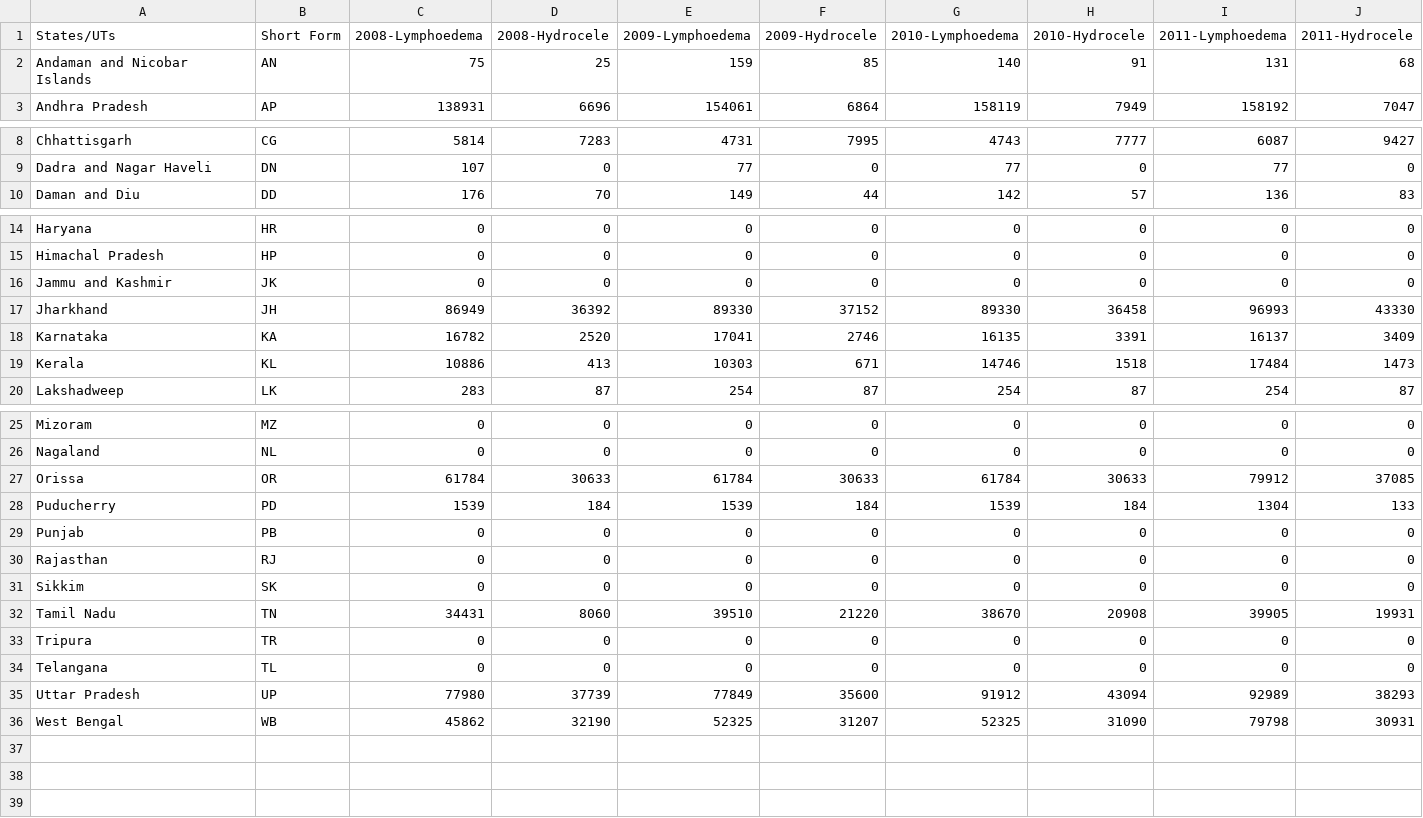
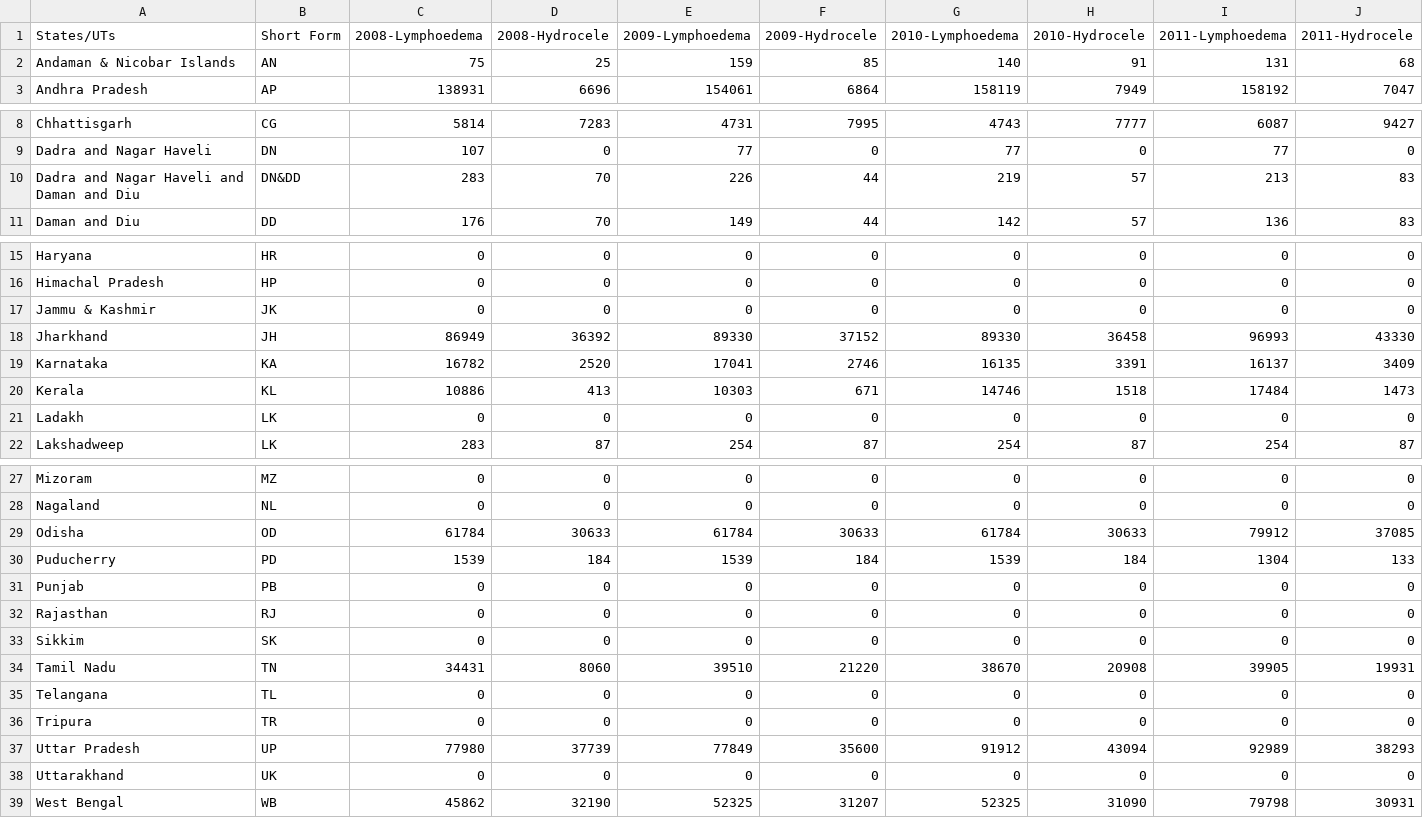
Before and after one commit to Cameronmeow/Disease-Dashboard, a CSV file: DiseaseData.csv, drawn as a sheet; only a part is shown, gaps mark what is left out; addresses are those after the commit; rows hold the shown columns only; the diff names each change by its address in the sheet, - before the commit and + after, or states it on an @@ line.

```diff
--- a/DiseaseData.csv
+++ b/DiseaseData.csv
-A2 (States/UTs): Andaman and Nicobar Islands
+A2 (States/UTs): Andaman & Nicobar Islands
+row 10: Dadra and Nagar Haveli and Daman and Diu | DN&DD | 283 | 70 | 226 | 44 | 219 | 57 | 213 | 83
-A17 (States/UTs): Jammu and Kashmir
+A17 (States/UTs): Jammu & Kashmir
+row 21: Ladakh | LK | 0 | 0 | 0 | 0 | 0 | 0 | 0 | 0
-A29 (States/UTs): Orissa
+A29 (States/UTs): Odisha
-B29 (Short Form): OR
+B29 (Short Form): OD
@@ row 34 moved to row 35: Telangana @@
+row 38: Uttarakhand | UK | 0 | 0 | 0 | 0 | 0 | 0 | 0 | 0
```
Also changed, not shown: 15 other files.
